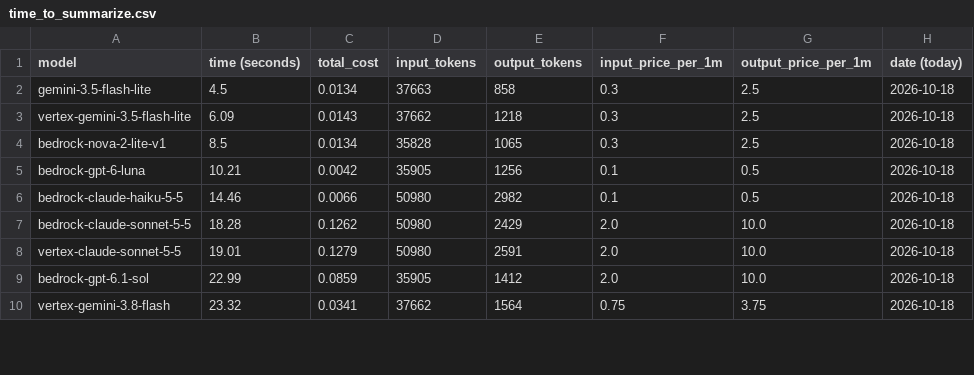
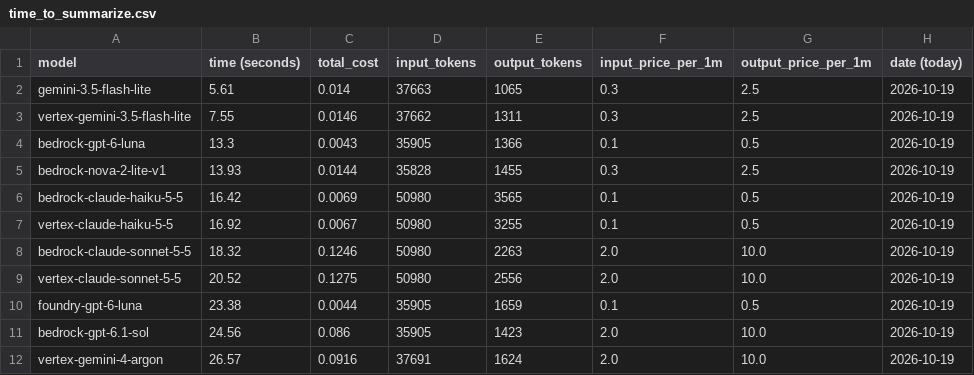
Before and after one commit to DoIT-Artificial-Intelligence/youtube-to-docs, a CSV file: docs/assets/time_to_summarize.csv, drawn as a sheet; only a part is shown; the diff covers the shown part only.

```diff
--- a/docs/assets/time_to_summarize.csv
+++ b/docs/assets/time_to_summarize.csv
@@ -1,10 +1,12 @@
 model,time (seconds),total_cost,input_tokens,output_tokens,input_price_per_1m,output_price_per_1m,date (today)
-gemini-3.5-flash-lite,4.5,0.0134,37663,858,0.3,2.5,2026-10-18
-vertex-gemini-3.5-flash-lite,6.09,0.0143,37662,1218,0.3,2.5,2026-10-18
-bedrock-nova-2-lite-v1,8.5,0.0134,35828,1065,0.3,2.5,2026-10-18
-bedrock-gpt-6-luna,10.21,0.0042,35905,1256,0.1,0.5,2026-10-18
-bedrock-claude-haiku-5-5,14.46,0.0066,50980,2982,0.1,0.5,2026-10-18
-bedrock-claude-sonnet-5-5,18.28,0.1262,50980,2429,2.0,10.0,2026-10-18
-vertex-claude-sonnet-5-5,19.01,0.1279,50980,2591,2.0,10.0,2026-10-18
-bedrock-gpt-6.1-sol,22.99,0.0859,35905,1412,2.0,10.0,2026-10-18
-vertex-gemini-3.8-flash,23.32,0.0341,37662,1564,0.75,3.75,2026-10-18
+gemini-3.5-flash-lite,5.61,0.014,37663,1065,0.3,2.5,2026-10-19
+vertex-gemini-3.5-flash-lite,7.55,0.0146,37662,1311,0.3,2.5,2026-10-19
+bedrock-gpt-6-luna,13.3,0.0043,35905,1366,0.1,0.5,2026-10-19
+bedrock-nova-2-lite-v1,13.93,0.0144,35828,1455,0.3,2.5,2026-10-19
+bedrock-claude-haiku-5-5,16.42,0.0069,50980,3565,0.1,0.5,2026-10-19
+vertex-claude-haiku-5-5,16.92,0.0067,50980,3255,0.1,0.5,2026-10-19
+bedrock-claude-sonnet-5-5,18.32,0.1246,50980,2263,2.0,10.0,2026-10-19
+vertex-claude-sonnet-5-5,20.52,0.1275,50980,2556,2.0,10.0,2026-10-19
+foundry-gpt-6-luna,23.38,0.0044,35905,1659,0.1,0.5,2026-10-19
+bedrock-gpt-6.1-sol,24.56,0.086,35905,1423,2.0,10.0,2026-10-19
+vertex-gemini-4-argon,26.57,0.0916,37691,1624,2.0,10.0,2026-10-19
```
Also changed, not shown: 5 added rows, 7 removed rows and 12 edited cells elsewhere in this file, 13 other files.
